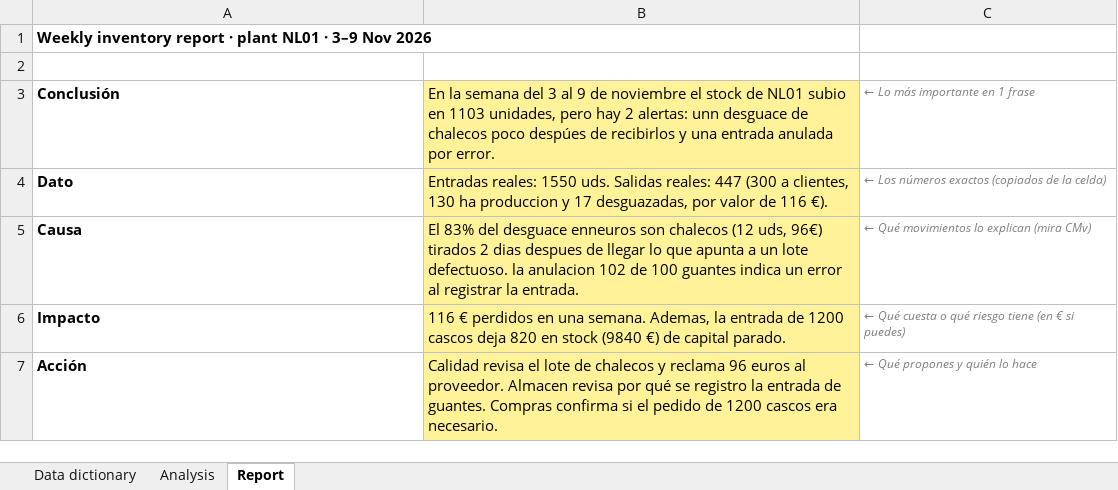
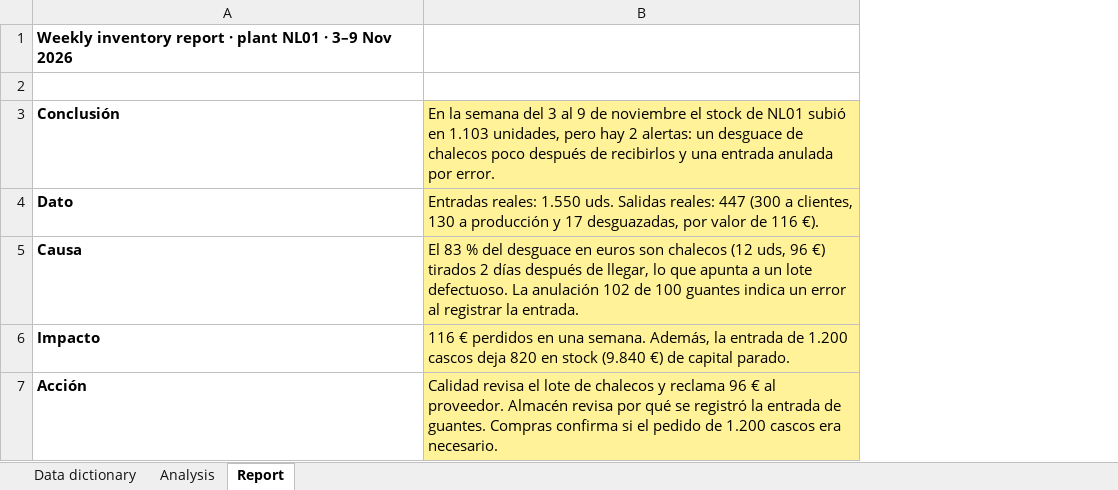
Before and after one commit to nordin94/supply-chain-sap-inventory-analysis, an Excel workbook: excel/mb51_inventory_analysis.xlsx, sheet Report, drawn as a sheet; values as stored, in another font and other column widths than the file's, no borders; removed rows and columns are numbered as before the commit, all else as after; the diff names each change by its address in the sheet, - before the commit and + after, or states it on an @@ line.

```diff
--- a/excel/mb51_inventory_analysis.xlsx (sheet Report)
+++ b/excel/mb51_inventory_analysis.xlsx (sheet Report)
-column B, rows 3-7: En la semana del 3 al 9 de noviembre el stock de NL01 subio en 1103 unidades, pero hay 2 alertas: unn desguace de chalecos poco despúes de recibirlos y una entrada anulada por error. | Entradas reales: 1550 uds. Salidas reales: 447 (300 a clientes, 130 ha produccion y 17 desguazadas, por valor de 116 €). | El 83% del desguace enneuros son chalecos (12 uds, 96€) tirados 2 dias despues de llegar lo que apunta a un lote defectuoso. la anulacion 102 de 100 guantes indica un error al registrar la entrada. | 116 € perdidos en una semana. Ademas, la entrada de 1200 cascos deja 820 en stock (9840 €) de capital parado. | Calidad revisa el lote de chalecos y reclama 96 euros al proveedor. Almacen revisa por qué se registro la entrada de guantes. Compras confirma si el pedido de 1200 cascos era necesario.
-column C, rows 3-7: ← Lo más importante en 1 frase | ← Los números exactos (copiados de la celda) | ← Qué movimientos lo explican (mira CMv) | ← Qué cuesta o qué riesgo tiene (en € si puedes) | ← Qué propones y quién lo hace
+column B, rows 3-7: En la semana del 3 al 9 de noviembre el stock de NL01 subió en 1.103 unidades, pero hay 2 alertas: un desguace de chalecos poco después de recibirlos y una entrada anulada por error. | Entradas reales: 1.550 uds. Salidas reales: 447 (300 a clientes, 130 a producción y 17 desguazadas, por valor de 116 €). | El 83 % del desguace en euros son chalecos (12 uds, 96 €) tirados 2 días después de llegar, lo que apunta a un lote defectuoso. La anulación 102 de 100 guantes indica un error al registrar la entrada. | 116 € perdidos en una semana. Además, la entrada de 1.200 cascos deja 820 en stock (9.840 €) de capital parado. | Calidad revisa el lote de chalecos y reclama 96 € al proveedor. Almacén revisa por qué se registró la entrada de guantes. Compras confirma si el pedido de 1.200 cascos era necesario.
```
